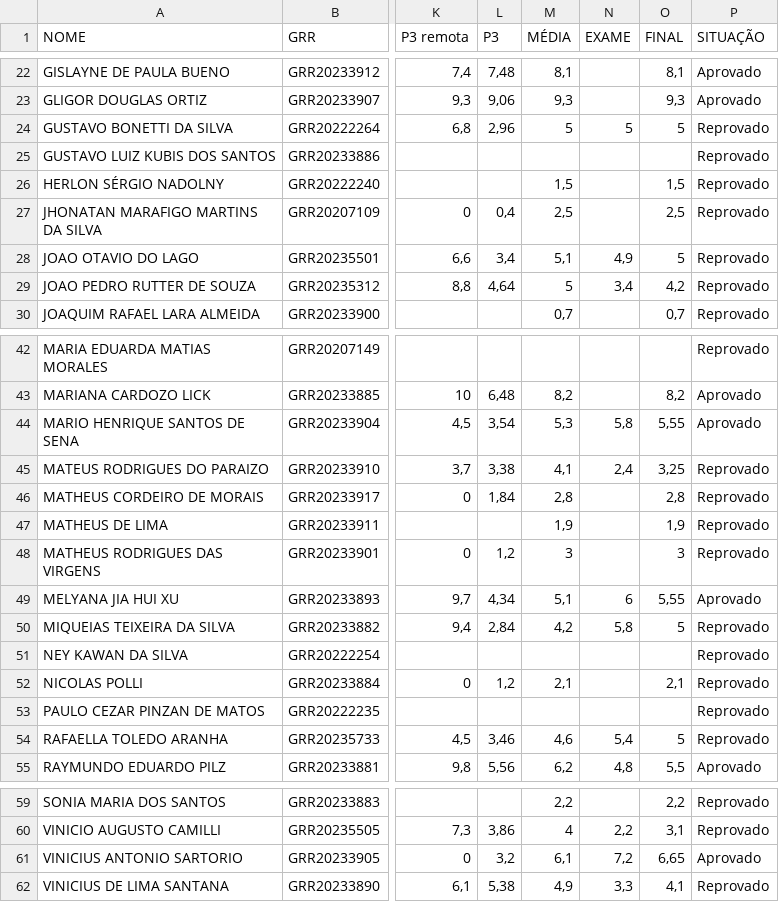
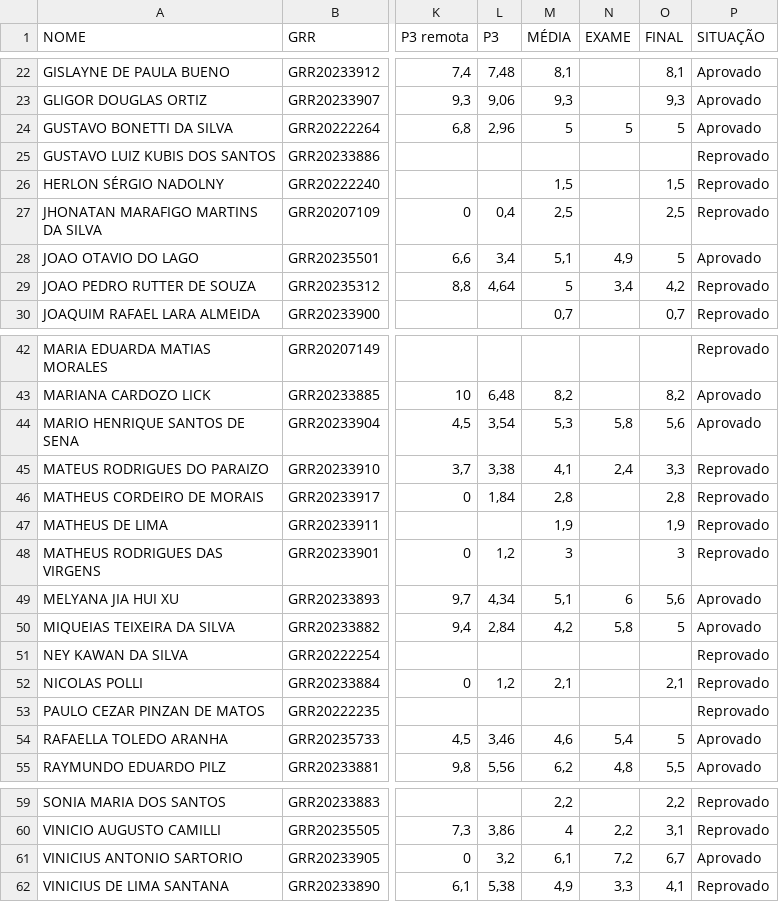
Before and after one commit to lineu96/ce301, a CSV file: notas-faltas-ce301.csv, drawn as a sheet; only a part is shown, gaps mark what is left out; the diff names each change by its address in the sheet, - before the commit and + after, or states it on an @@ line.

Commit message:
corrige notas

```diff
--- a/notas-faltas-ce301.csv
+++ b/notas-faltas-ce301.csv
-P24 (SITUAÇÃO): Reprovado
+P24 (SITUAÇÃO): Aprovado
-P28 (SITUAÇÃO): Reprovado
+P28 (SITUAÇÃO): Aprovado
-O44 (FINAL): 5,55
+O44 (FINAL): 5,6
-O45 (FINAL): 3,25
+O45 (FINAL): 3,3
-O49 (FINAL): 5,55
+O49 (FINAL): 5,6
-P50 (SITUAÇÃO): Reprovado
+P50 (SITUAÇÃO): Aprovado
-P54 (SITUAÇÃO): Reprovado
+P54 (SITUAÇÃO): Aprovado
-O61 (FINAL): 6,65
+O61 (FINAL): 6,7
```
Also changed, not shown: 3 other files.
